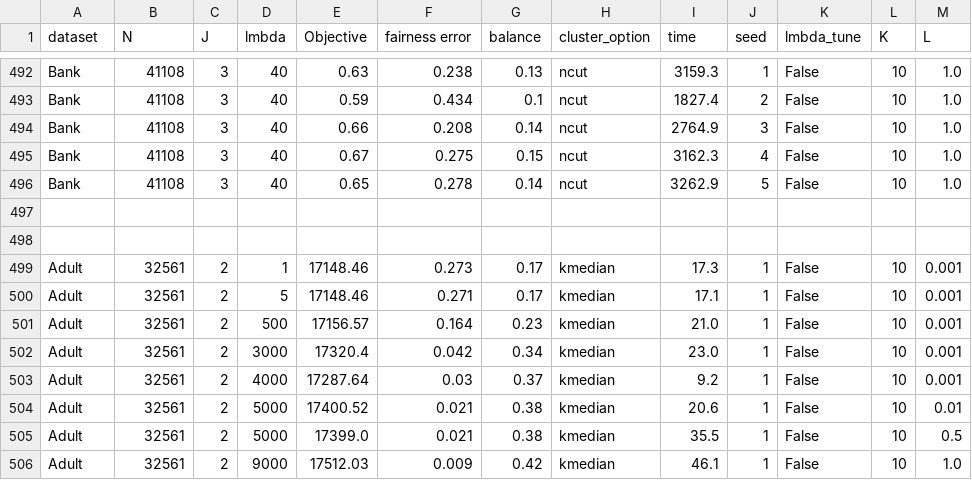
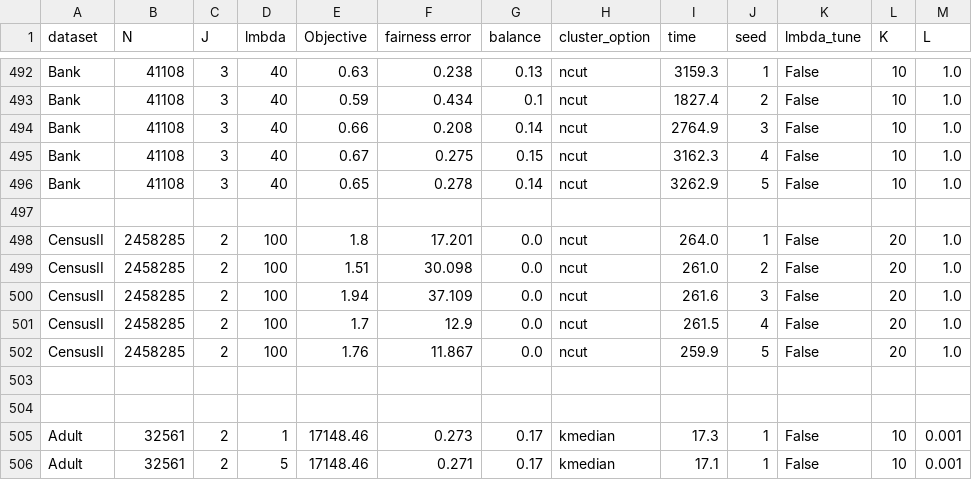
Before and after one commit to MarkiemarkF/FACT, a CSV file: outputs/results.csv, drawn as a sheet; only a part is shown, gaps mark what is left out; the shorter side is filled out with more unchanged rows; the diff names each change by its address in the sheet, - before the commit and + after, or states it on an @@ line.

Commit message:
added CensusII ncut results;

```diff
--- a/outputs/results.csv
+++ b/outputs/results.csv
+row 498: CensusII | 2458285 | 2 | 100 | 1.8 | 17.201 | 0.0 | ncut | 264.0 | 1 | False | 20 | 1.0
+row 499: CensusII | 2458285 | 2 | 100 | 1.51 | 30.098 | 0.0 | ncut | 261.0 | 2 | False | 20 | 1.0
+row 500: CensusII | 2458285 | 2 | 100 | 1.94 | 37.109 | 0.0 | ncut | 261.6 | 3 | False | 20 | 1.0
+row 501: CensusII | 2458285 | 2 | 100 | 1.7 | 12.9 | 0.0 | ncut | 261.5 | 4 | False | 20 | 1.0
+row 502: CensusII | 2458285 | 2 | 100 | 1.76 | 11.867 | 0.0 | ncut | 259.9 | 5 | False | 20 | 1.0
+row 503: (empty)
```
Also changed, not shown: 1 other file.
